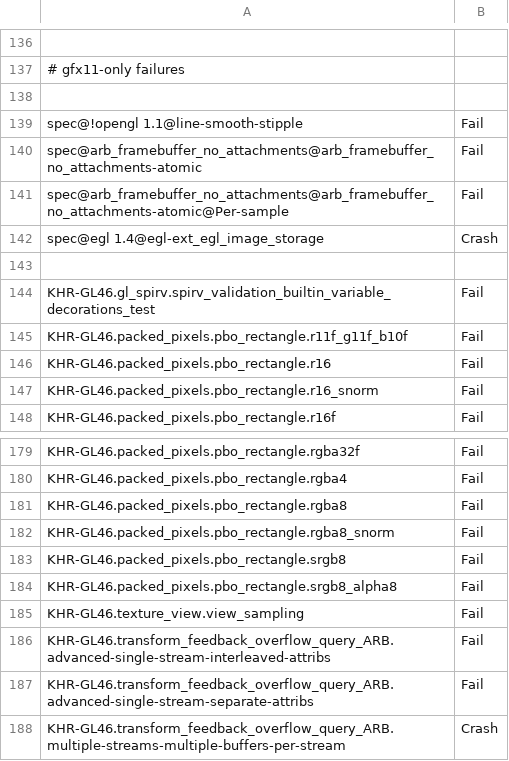
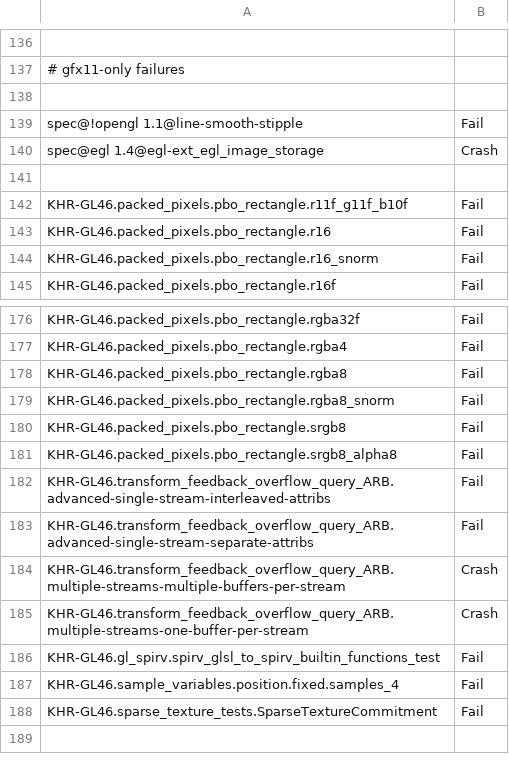
Before and after one commit to wmjb/mesa-trinity, a CSV file: src/gallium/drivers/radeonsi/ci/gfx11-gfx1100-fail.csv, drawn as a sheet; only a part is shown, gaps mark what is left out; the shorter side is filled out with more unchanged rows; the diff covers the shown part only; the diff names each change by its address in the sheet, - before the commit and + after, or states it on an @@ line.

Commit message:
radeonsi: fix RB+ and gfx11 issues with framebuffer state
This fixes most gfx11 test failures.

Fixes: 017efa19f4ca - radeonsi/gfx11: scattered register deltas

Reviewed-by: Pierre-Eric Pelloux-Prayer <pierre-eric.pelloux-prayer@amd.com>
Part-of: <https://gitlab.freedesktop.org/mesa/mesa/-/merge_requests/23687>
(cherry picked from commit 9218c327c69458abea641ece8d9e669e25f11e46)

```diff
--- a/src/gallium/drivers/radeonsi/ci/gfx11-gfx1100-fail.csv
+++ b/src/gallium/drivers/radeonsi/ci/gfx11-gfx1100-fail.csv
-row 140: spec@arb_framebuffer_no_attachments@arb_framebuffer_no_attachments-atomic | Fail
-row 141: spec@arb_framebuffer_no_attachments@arb_framebuffer_no_attachments-atomic@Per-sample | Fail
-row 144: KHR-GL46.gl_spirv.spirv_validation_builtin_variable_decorations_test | Fail
-row 185: KHR-GL46.texture_view.view_sampling | Fail
```
Also changed, not shown: 38 removed rows elsewhere in this file, 2 other files.
